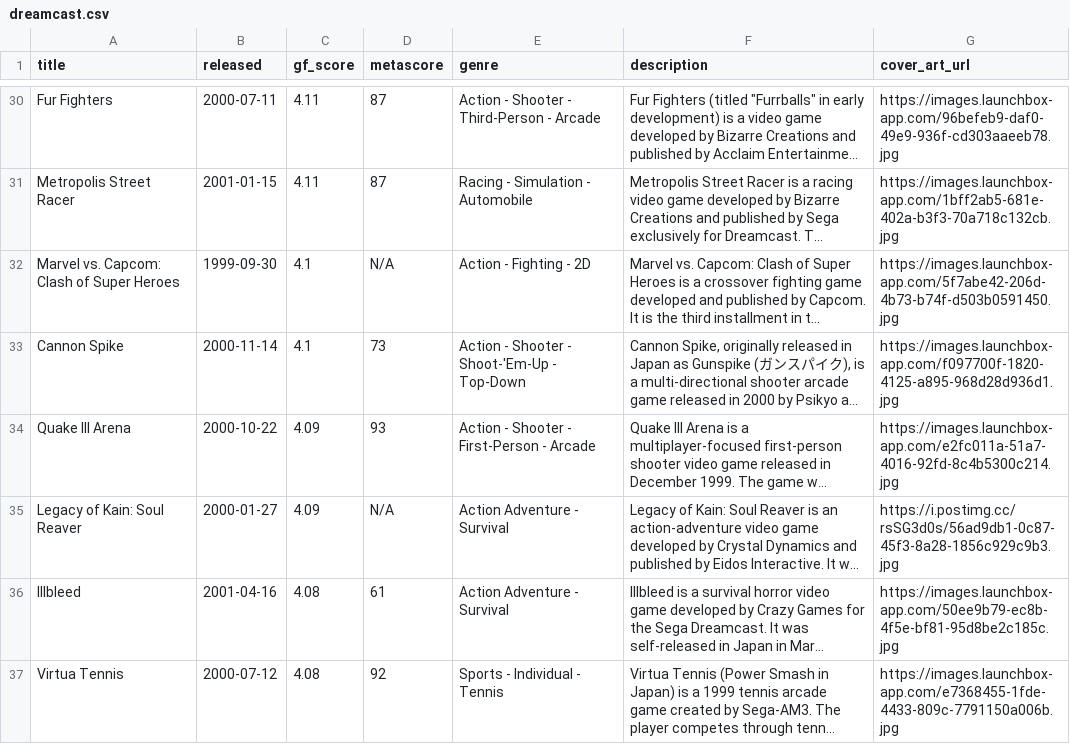
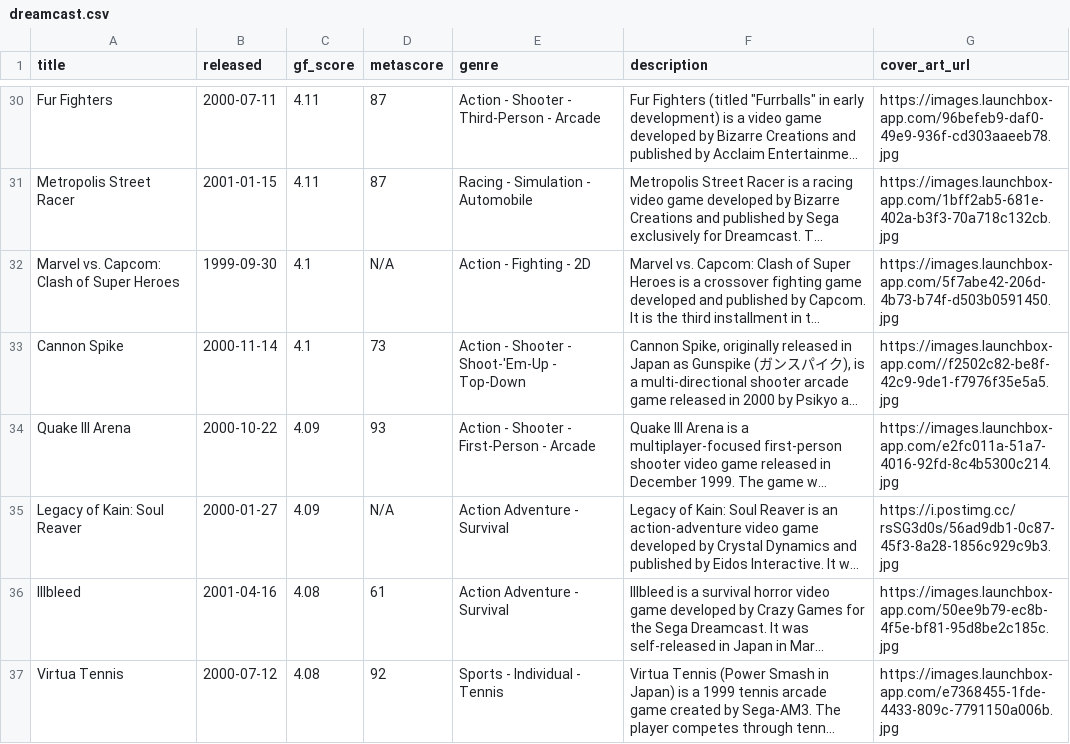
Before and after one commit to karlforshaw/opengamedb, a CSV file: dreamcast.csv, drawn as a sheet; only a part is shown, gaps mark what is left out; long unchanged cells end in …; the diff names each change by its address in the sheet, - before the commit and + after, or states it on an @@ line.

```diff
--- a/dreamcast.csv
+++ b/dreamcast.csv
-G33 (cover_art_url): https://images.launchbox-app.com/f097700f-1820-4125-a895-968d28d936d1.jpg
+G33 (cover_art_url): https://images.launchbox-app.com//f2502c82-be8f-42c9-9de1-f7976f35e5a5.jpg
```
